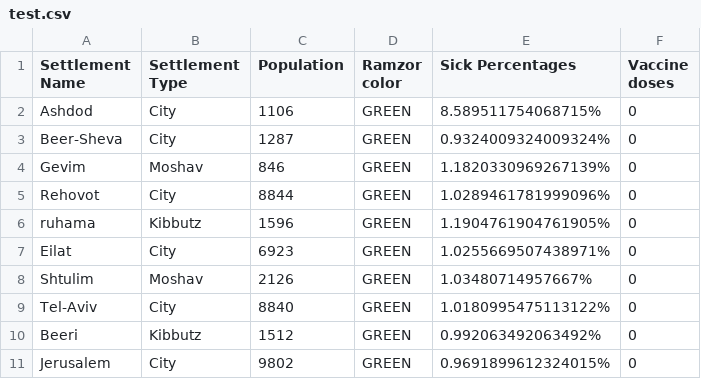
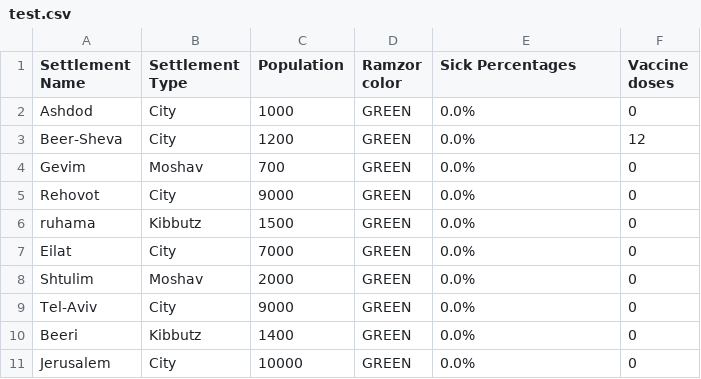
Before and after one commit to BarSela/Corona-simulation, a CSV file: Assignment1_206902355_312180789/test.csv, drawn as a sheet.

```diff
--- a/Assignment1_206902355_312180789/test.csv
+++ b/Assignment1_206902355_312180789/test.csv
@@ -1,11 +1,11 @@
 Settlement Name,Settlement Type,Population,Ramzor color,Sick Percentages,Vaccine doses
- Ashdod,City,1106,GREEN,8.589511754068715%,0
- Beer-Sheva,City,1287,GREEN,0.9324009324009324%,0
- Gevim,Moshav,846,GREEN,1.1820330969267139%,0
- Rehovot,City,8844,GREEN,1.0289461781999096%,0
- ruhama,Kibbutz,1596,GREEN,1.1904761904761905%,0
- Eilat,City,6923,GREEN,1.0255669507438971%,0
- Shtulim,Moshav,2126,GREEN,1.03480714957667%,0
- Tel-Aviv,City,8840,GREEN,1.0180995475113122%,0
- Beeri,Kibbutz,1512,GREEN,0.992063492063492%,0
- Jerusalem,City,9802,GREEN,0.9691899612324015%,0
+ Ashdod,City,1000,GREEN,0.0%,0
+ Beer-Sheva,City,1200,GREEN,0.0%,12
+ Gevim,Moshav,700,GREEN,0.0%,0
+ Rehovot,City,9000,GREEN,0.0%,0
+ ruhama,Kibbutz,1500,GREEN,0.0%,0
+ Eilat,City,7000,GREEN,0.0%,0
+ Shtulim,Moshav,2000,GREEN,0.0%,0
+ Tel-Aviv,City,9000,GREEN,0.0%,0
+ Beeri,Kibbutz,1400,GREEN,0.0%,0
+ Jerusalem,City,10000,GREEN,0.0%,0
```
Also changed, not shown: 1 other file.
